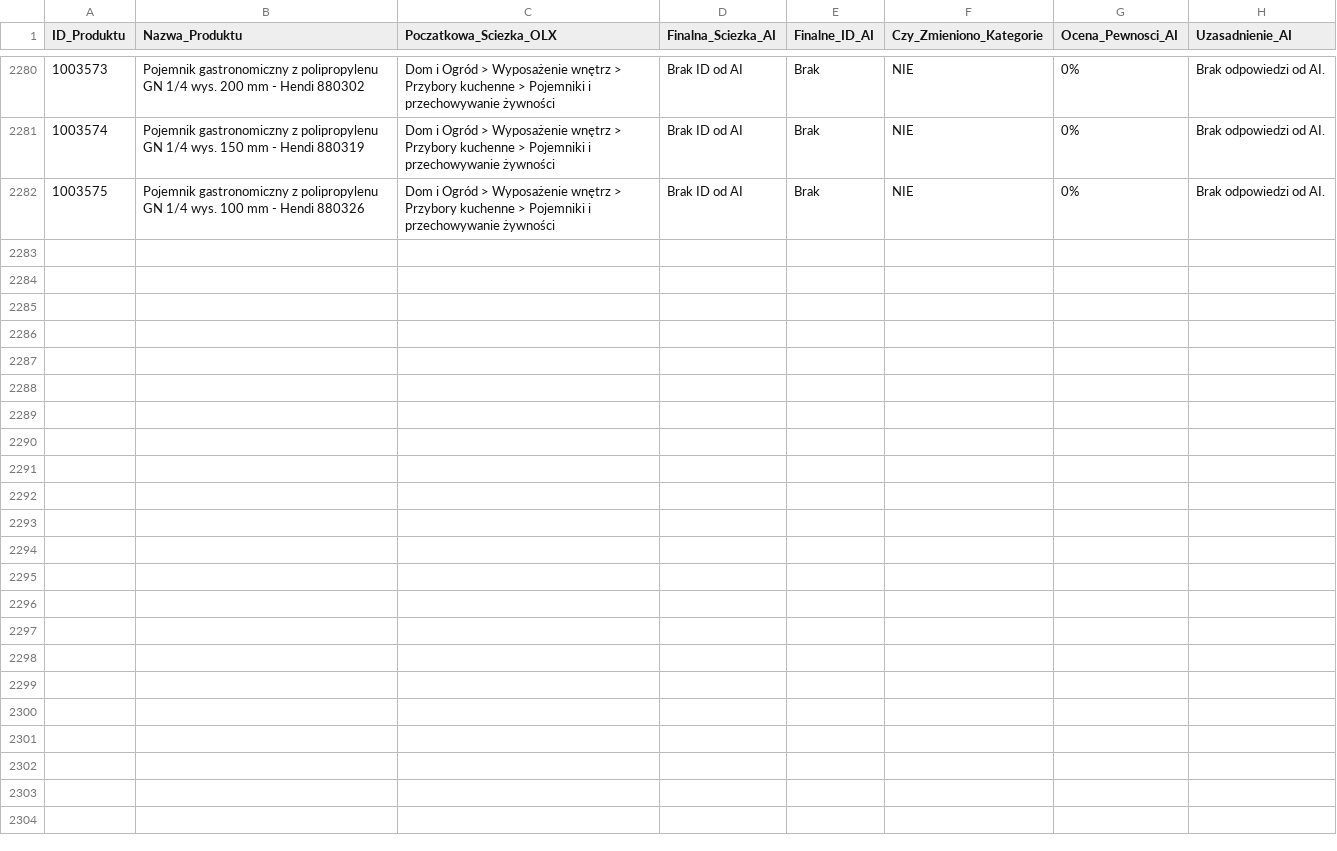
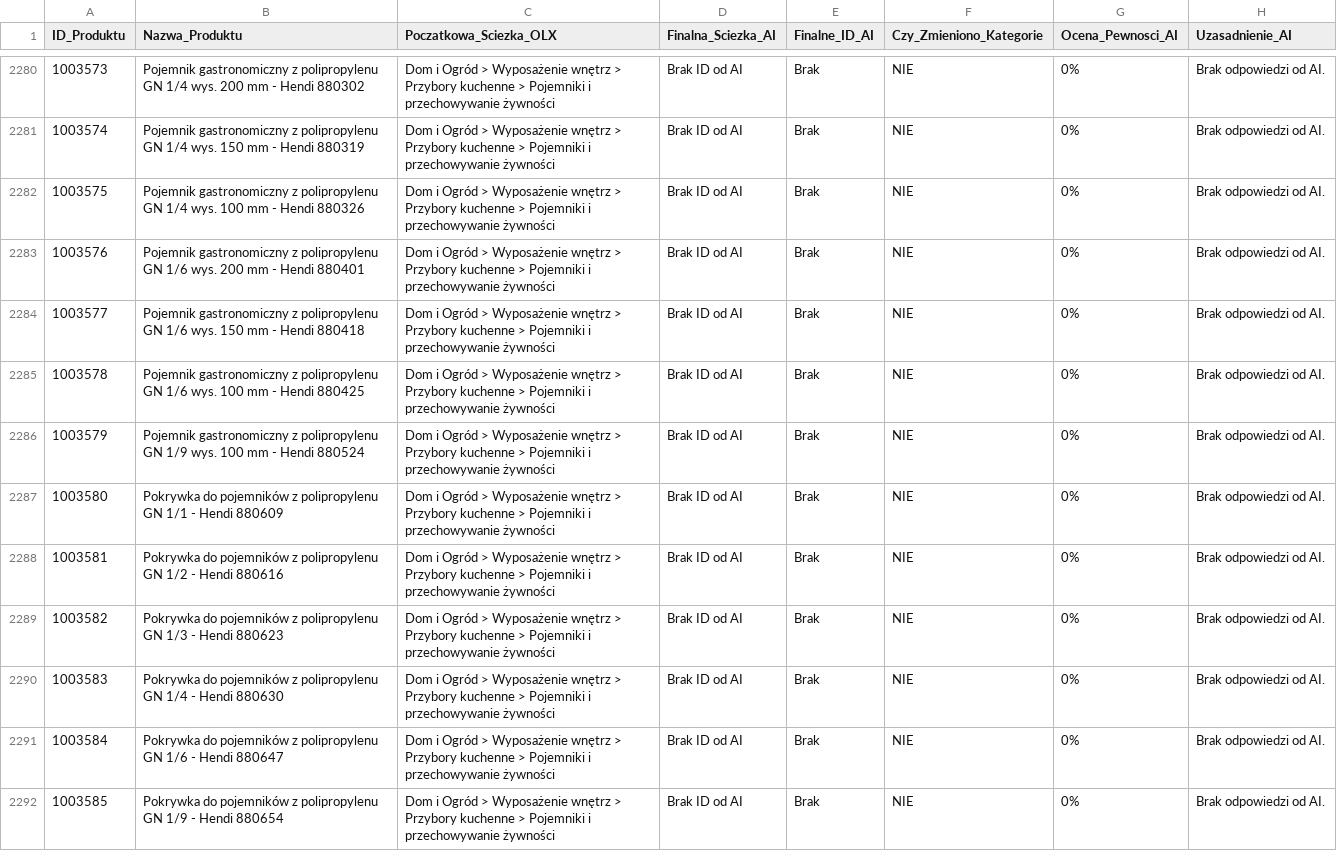
Before and after one commit to amikamik/olx-kategoryzator, a CSV file: output/raport_kategoryzacji.csv, drawn as a sheet; only a part is shown, gaps mark what is left out; the diff names each change by its address in the sheet, - before the commit and + after, or states it on an @@ line.

```diff
--- a/output/raport_kategoryzacji.csv
+++ b/output/raport_kategoryzacji.csv
+row 2283: 1003576 | Pojemnik gastronomiczny z polipropylenu GN 1/6 wys. 200 mm - Hendi 880401 | Dom i Ogród > Wyposażenie wnętrz > Przybory kuchenne > Pojemniki i przechowywanie żywności | Brak ID od AI | Brak | NIE | 0% | Brak odpowiedzi od AI.
+row 2284: 1003577 | Pojemnik gastronomiczny z polipropylenu GN 1/6 wys. 150 mm - Hendi 880418 | Dom i Ogród > Wyposażenie wnętrz > Przybory kuchenne > Pojemniki i przechowywanie żywności | Brak ID od AI | Brak | NIE | 0% | Brak odpowiedzi od AI.
+row 2285: 1003578 | Pojemnik gastronomiczny z polipropylenu GN 1/6 wys. 100 mm - Hendi 880425 | Dom i Ogród > Wyposażenie wnętrz > Przybory kuchenne > Pojemniki i przechowywanie żywności | Brak ID od AI | Brak | NIE | 0% | Brak odpowiedzi od AI.
+row 2286: 1003579 | Pojemnik gastronomiczny z polipropylenu GN 1/9 wys. 100 mm - Hendi 880524 | Dom i Ogród > Wyposażenie wnętrz > Przybory kuchenne > Pojemniki i przechowywanie żywności | Brak ID od AI | Brak | NIE | 0% | Brak odpowiedzi od AI.
+row 2287: 1003580 | Pokrywka do pojemników z polipropylenu GN 1/1 - Hendi 880609 | Dom i Ogród > Wyposażenie wnętrz > Przybory kuchenne > Pojemniki i przechowywanie żywności | Brak ID od AI | Brak | NIE | 0% | Brak odpowiedzi od AI.
+row 2288: 1003581 | Pokrywka do pojemników z polipropylenu GN 1/2 - Hendi 880616 | Dom i Ogród > Wyposażenie wnętrz > Przybory kuchenne > Pojemniki i przechowywanie żywności | Brak ID od AI | Brak | NIE | 0% | Brak odpowiedzi od AI.
+row 2289: 1003582 | Pokrywka do pojemników z polipropylenu GN 1/3 - Hendi 880623 | Dom i Ogród > Wyposażenie wnętrz > Przybory kuchenne > Pojemniki i przechowywanie żywności | Brak ID od AI | Brak | NIE | 0% | Brak odpowiedzi od AI.
+row 2290: 1003583 | Pokrywka do pojemników z polipropylenu GN 1/4 - Hendi 880630 | Dom i Ogród > Wyposażenie wnętrz > Przybory kuchenne > Pojemniki i przechowywanie żywności | Brak ID od AI | Brak | NIE | 0% | Brak odpowiedzi od AI.
+row 2291: 1003584 | Pokrywka do pojemników z polipropylenu GN 1/6 - Hendi 880647 | Dom i Ogród > Wyposażenie wnętrz > Przybory kuchenne > Pojemniki i przechowywanie żywności | Brak ID od AI | Brak | NIE | 0% | Brak odpowiedzi od AI.
+row 2292: 1003585 | Pokrywka do pojemników z polipropylenu GN 1/9 - Hendi 880654 | Dom i Ogród > Wyposażenie wnętrz > Przybory kuchenne > Pojemniki i przechowywanie żywności | Brak ID od AI | Brak | NIE | 0% | Brak odpowiedzi od AI.
```
Also changed, not shown: 2 other files.
